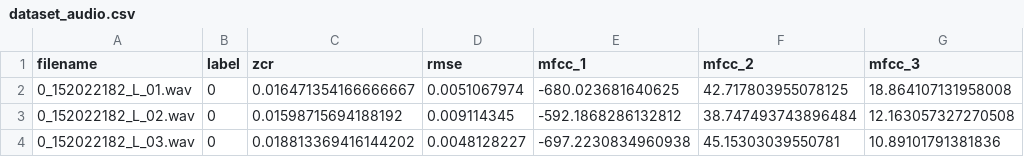
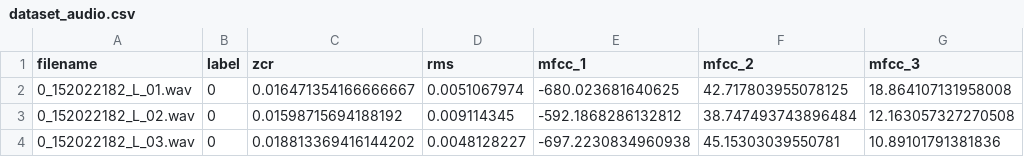
Before and after one commit to Fakhrezy/TTS-IFB, a CSV file: exFitur/dataset_audio.csv, drawn as a sheet; only a part is shown; the diff names each change by its address in the sheet, - before the commit and + after, or states it on an @@ line.

```diff
--- a/exFitur/dataset_audio.csv
+++ b/exFitur/dataset_audio.csv
-D1: rmse
+D1: rms
```
Also changed, not shown: 2 other files.
